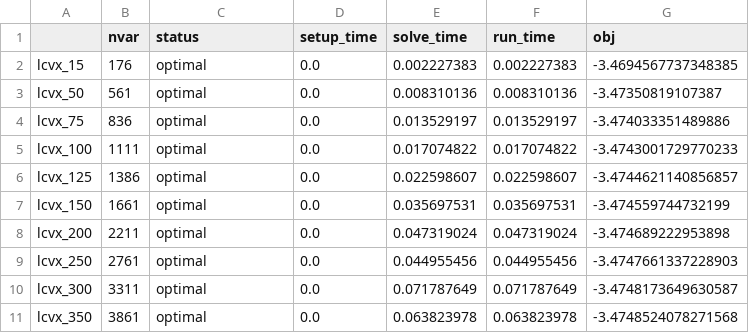
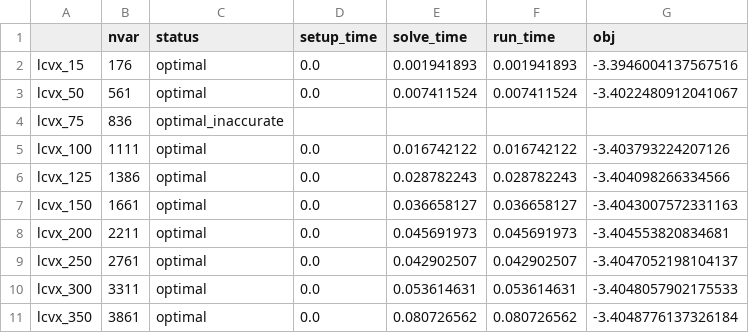
Before and after one commit to qoco-org/qoco-benchmarks, a CSV file: results/lcvx/clarabel.csv, drawn as a sheet.

```diff
--- a/results/lcvx/clarabel.csv
+++ b/results/lcvx/clarabel.csv
@@ -1,11 +1,11 @@
 ,nvar,status,setup_time,solve_time,run_time,obj
-lcvx_15,176,optimal,0.0,0.002227383,0.002227383,-3.4694567737348385
-lcvx_50,561,optimal,0.0,0.008310136,0.008310136,-3.47350819107387
-lcvx_75,836,optimal,0.0,0.013529197,0.013529197,-3.474033351489886
-lcvx_100,1111,optimal,0.0,0.017074822,0.017074822,-3.4743001729770233
-lcvx_125,1386,optimal,0.0,0.022598607,0.022598607,-3.4744621140856857
-lcvx_150,1661,optimal,0.0,0.035697531,0.035697531,-3.474559744732199
-lcvx_200,2211,optimal,0.0,0.047319024,0.047319024,-3.474689222953898
-lcvx_250,2761,optimal,0.0,0.044955456,0.044955456,-3.4747661337228903
-lcvx_300,3311,optimal,0.0,0.071787649,0.071787649,-3.4748173649630587
-lcvx_350,3861,optimal,0.0,0.063823978,0.063823978,-3.4748524078271568
+lcvx_15,176,optimal,0.0,0.001941893,0.001941893,-3.3946004137567516
+lcvx_50,561,optimal,0.0,0.007411524,0.007411524,-3.4022480912041067
+lcvx_75,836,optimal_inaccurate,,,,
+lcvx_100,1111,optimal,0.0,0.016742122,0.016742122,-3.403793224207126
+lcvx_125,1386,optimal,0.0,0.028782243,0.028782243,-3.404098266334566
+lcvx_150,1661,optimal,0.0,0.036658127,0.036658127,-3.4043007572331163
+lcvx_200,2211,optimal,0.0,0.045691973,0.045691973,-3.404553820834681
+lcvx_250,2761,optimal,0.0,0.042902507,0.042902507,-3.4047052198104137
+lcvx_300,3311,optimal,0.0,0.053614631,0.053614631,-3.4048057902175533
+lcvx_350,3861,optimal,0.0,0.080726562,0.080726562,-3.4048776137326184
```
Also changed, not shown: results/lcvx/ecos.csv, results/lcvx/qoco.csv, 43 other files.
